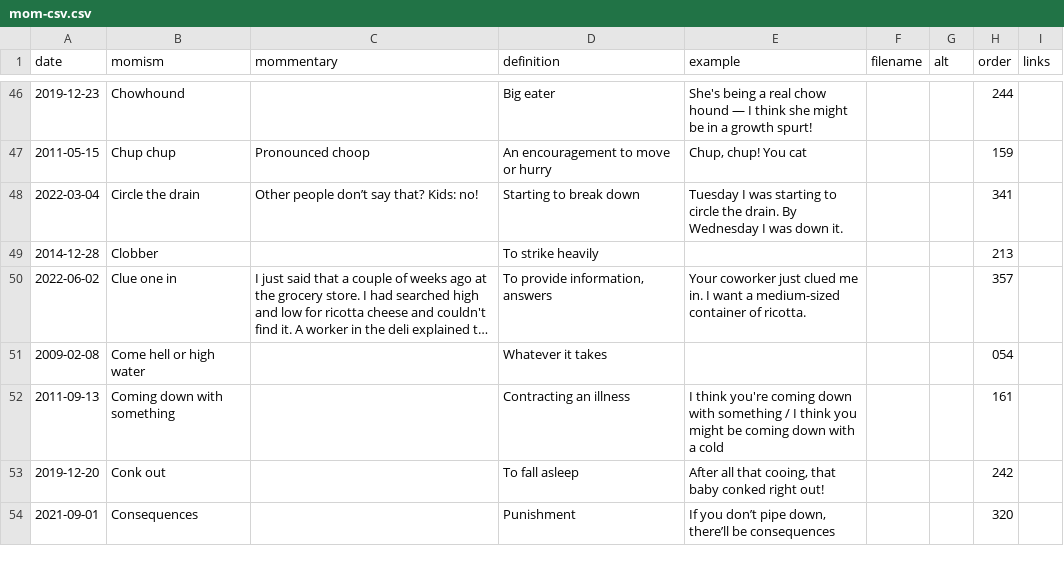
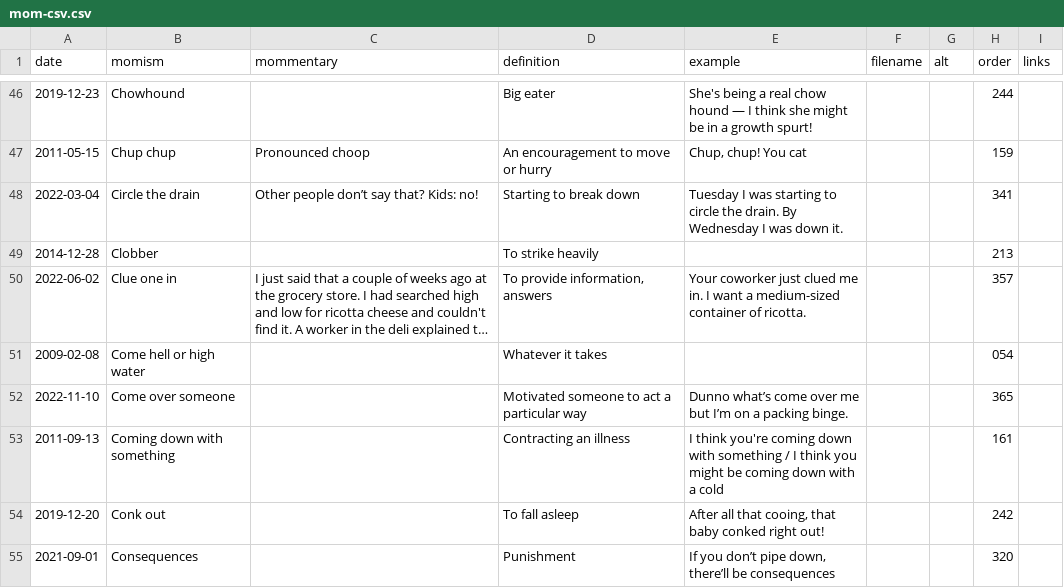
Before and after one commit to summerhays/new_momisms, a CSV file: _data/mom-csv.csv, drawn as a sheet; only a part is shown, gaps mark what is left out; long unchanged cells end in …; the diff names each change by its address in the sheet, - before the commit and + after, or states it on an @@ line.

Commit message:
1 new momism

```diff
--- a/_data/mom-csv.csv
+++ b/_data/mom-csv.csv
+row 52: 2022-11-10 | Come over someone |  | Motivated someone to act a particular way | Dunno what’s come over me but I’m on a packing binge. |  |  | 365
```
